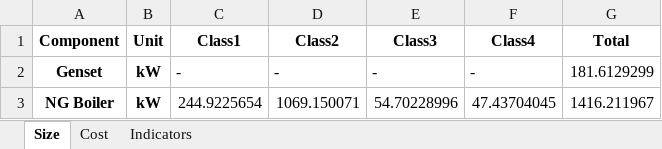
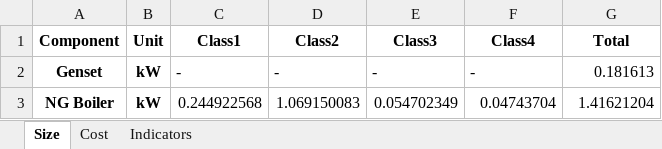
Before and after one commit to Stevogallo/MicroGridsPy-MultiEnergy_Paper, an Excel workbook: Scenarios/a_Traditional-Energy-System/Results/EnergySystemSize.xlsx, sheet Size, drawn as a sheet; values as stored, in another font and other column widths than the file's, no borders; the diff names each change by its address in the sheet, - before the commit and + after, or states it on an @@ line.

```diff
--- a/Scenarios/a_Traditional-Energy-System/Results/EnergySystemSize.xlsx (sheet Size)
+++ b/Scenarios/a_Traditional-Energy-System/Results/EnergySystemSize.xlsx (sheet Size)
-G2 (Total): 181.6129299
+G2 (Total): 0.181613
-C3 (Class1): 244.9225654
+C3 (Class1): 0.244922568
-D3 (Class2): 1069.150071
+D3 (Class2): 1.069150083
-E3 (Class3): 54.70228996
+E3 (Class3): 0.054702349
-F3 (Class4): 47.43704045
+F3 (Class4): 0.04743704
-G3 (Total): 1416.211967
+G3 (Total): 1.41621204
```
Also changed, not shown: sheet Cost, sheet Indicators, 15 other files.
